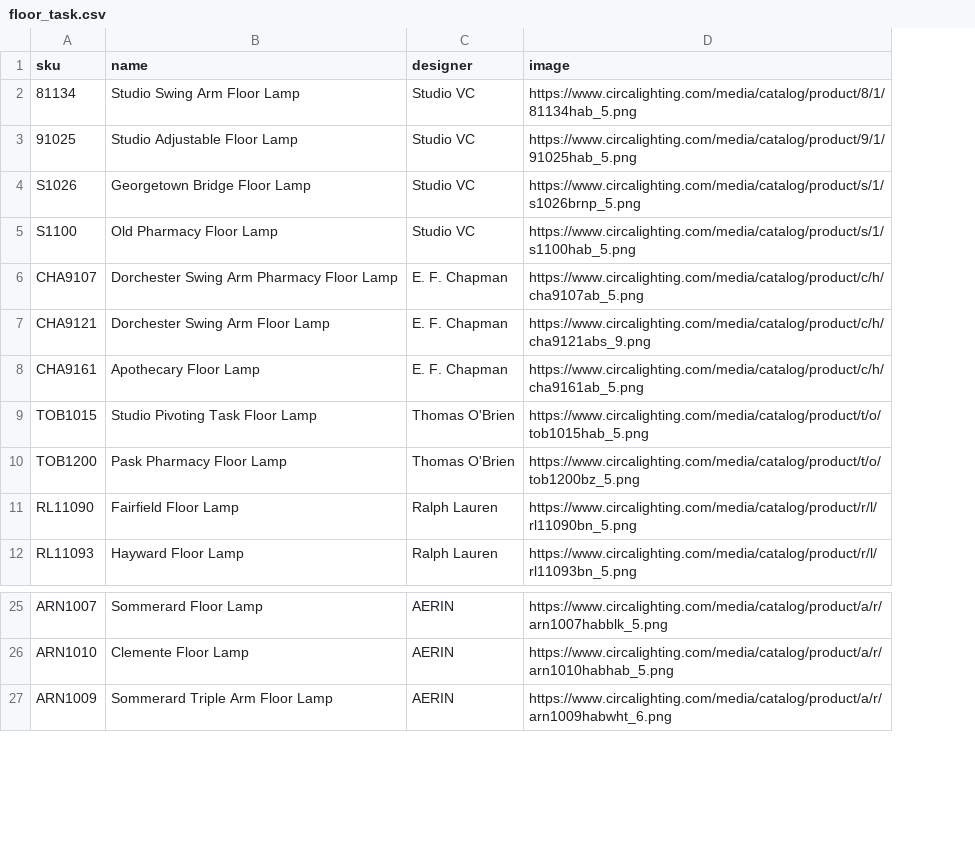
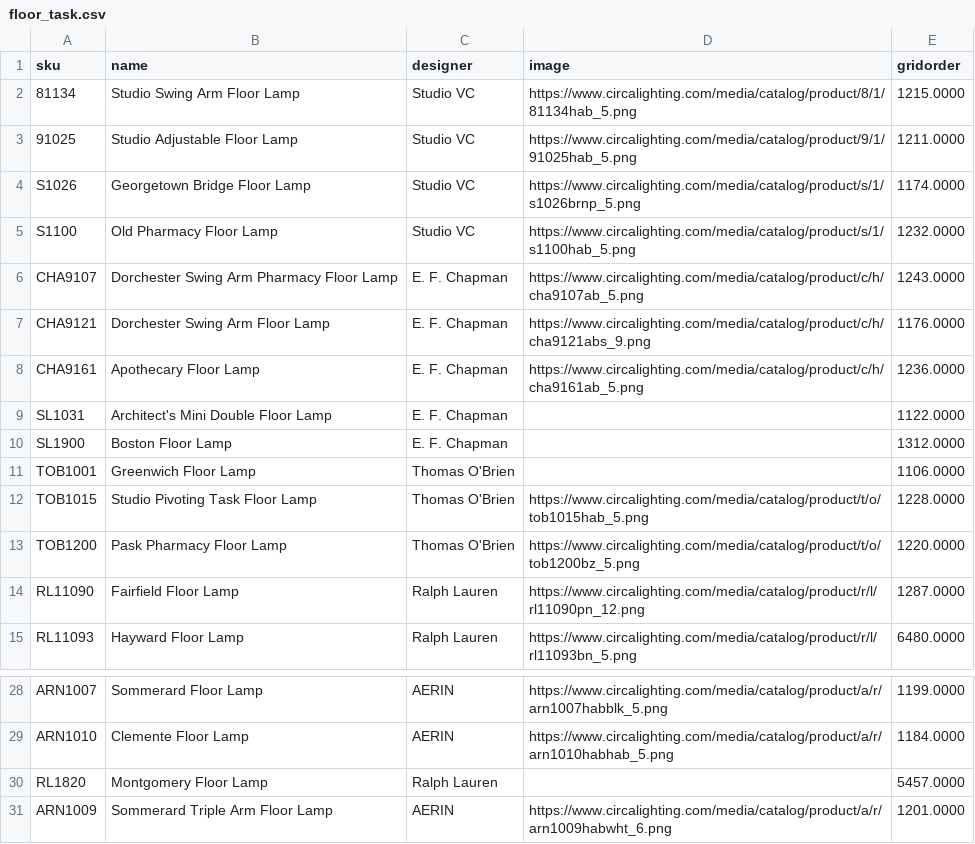
Before and after one commit to dylannirvana/neworder, a CSV file: assets/floor_task.csv, drawn as a sheet; only a part is shown, gaps mark what is left out; addresses are those after the commit; the diff names each change by its address in the sheet, - before the commit and + after, or states it on an @@ line.

```diff
--- a/assets/floor_task.csv
+++ b/assets/floor_task.csv
+column E (gridorder), rows 2-8: 1215.0000 | 1211.0000 | 1174.0000 | 1232.0000 | 1243.0000 | 1176.0000 | 1236.0000; rows 12-15: 1228.0000 | 1220.0000 | 1287.0000 | 6480.0000; rows 28-29: 1199.0000 | 1184.0000; row 31: 1201.0000
+row 9: SL1031 | Architect's Mini Double Floor Lamp | E. F. Chapman |  | 1122.0000
+row 10: SL1900 | Boston Floor Lamp | E. F. Chapman |  | 1312.0000
+row 11: TOB1001 | Greenwich Floor Lamp | Thomas O'Brien |  | 1106.0000
-D14 (image): https://www.circalighting.com/media/catalog/product/r/l/rl11090bn_5.png
+D14 (image): https://www.circalighting.com/media/catalog/product/r/l/rl11090pn_12.png
+row 30: RL1820 | Montgomery Floor Lamp | Ralph Lauren |  | 5457.0000
```
Also changed, not shown: 1 other file.
